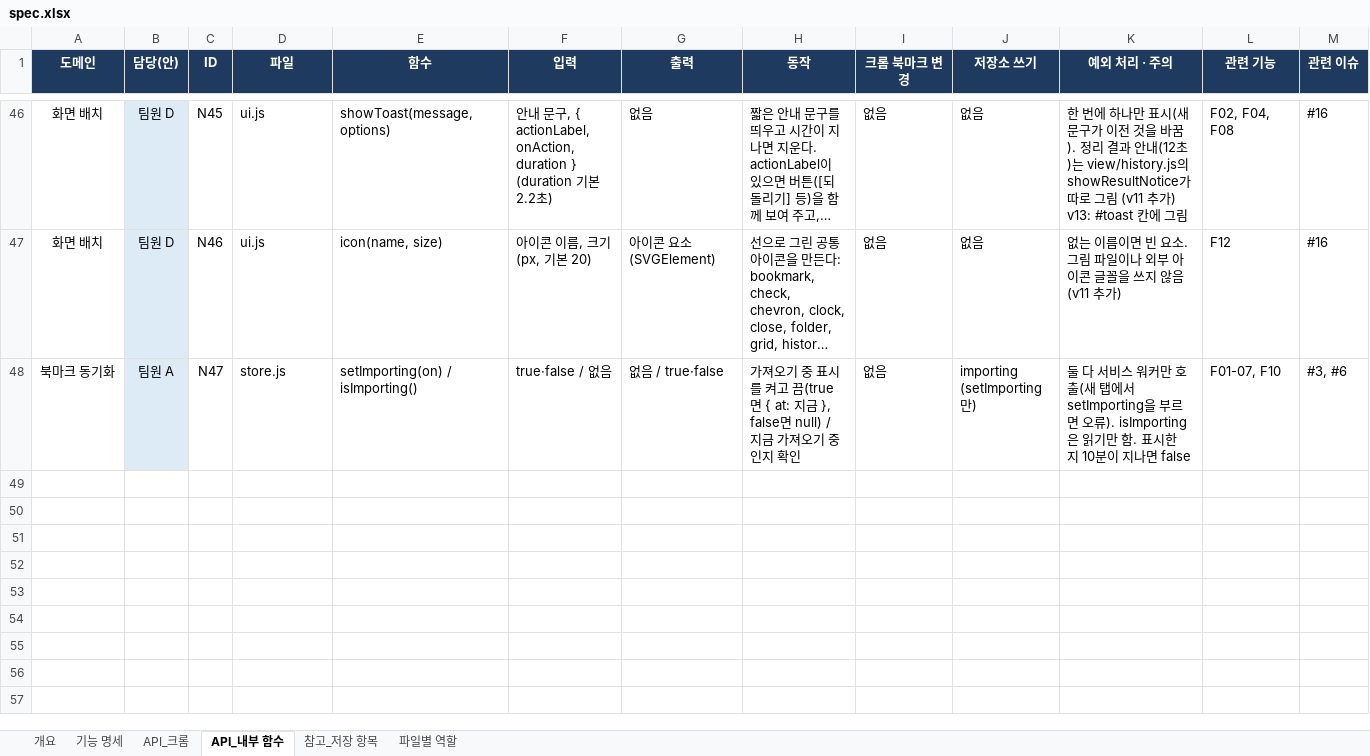
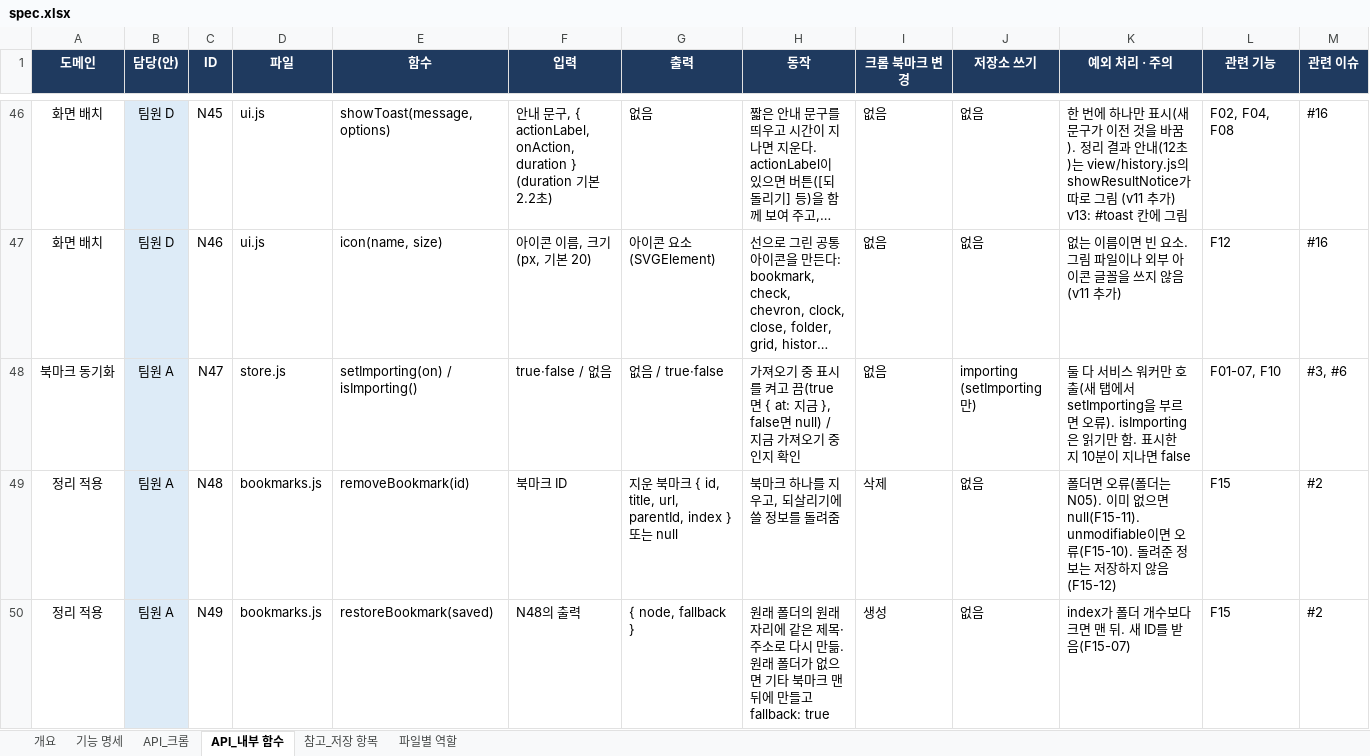
Before and after one commit to aix-team-5/aix_BaroLink_bookmark, an Excel workbook: docs/spec.xlsx, sheet API_내부 함수, drawn as a sheet; only a part is shown, gaps mark what is left out; long unchanged cells end in …; values as stored, in another font and other column widths than the file's, no borders; the diff covers the shown part only; the diff names each change by its address in the sheet, - before the commit and + after, or states it on an @@ line.

```diff
--- a/docs/spec.xlsx (sheet API_내부 함수)
+++ b/docs/spec.xlsx (sheet API_내부 함수)
+row 49: 정리 적용 | 팀원 A | N48 | bookmarks.js | removeBookmark(id) | 북마크 ID | 지운 북마크 { id, title, url, parentId, index } 또는 null | 북마크 하나를 지우고, 되살리기에 쓸 정보를 돌려줌 | 삭제 | 없음 | 폴더면 오류(폴더는 N05). 이미 없으면 null(F15-11). unmodifiable이면 오류(F15-10). 돌려준 정보는 저장하지 않음(F15-12) | F15 | #2
+row 50: 정리 적용 | 팀원 A | N49 | bookmarks.js | restoreBookmark(saved) | N48의 출력 | { node, fallback } | 원래 폴더의 원래 자리에 같은 제목·주소로 다시 만듦. 원래 폴더가 없으면 기타 북마크 맨 뒤에 만들고 fallback: true | 생성 | 없음 | index가 폴더 개수보다 크면 맨 뒤. 새 ID를 받음(F15-07) | F15 | #2
```
Also changed, not shown: 1 added row and 1 edited cell elsewhere in this sheet, sheet 기능 명세, sheet API_크롬, sheet 참고_저장 항목, sheet 개요, sheet 파일별 역할, 2 other files.
